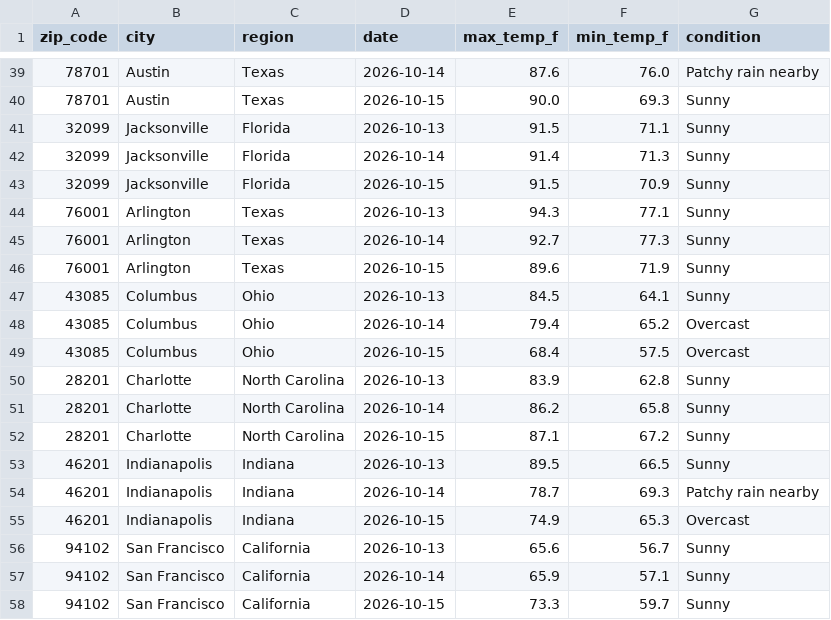
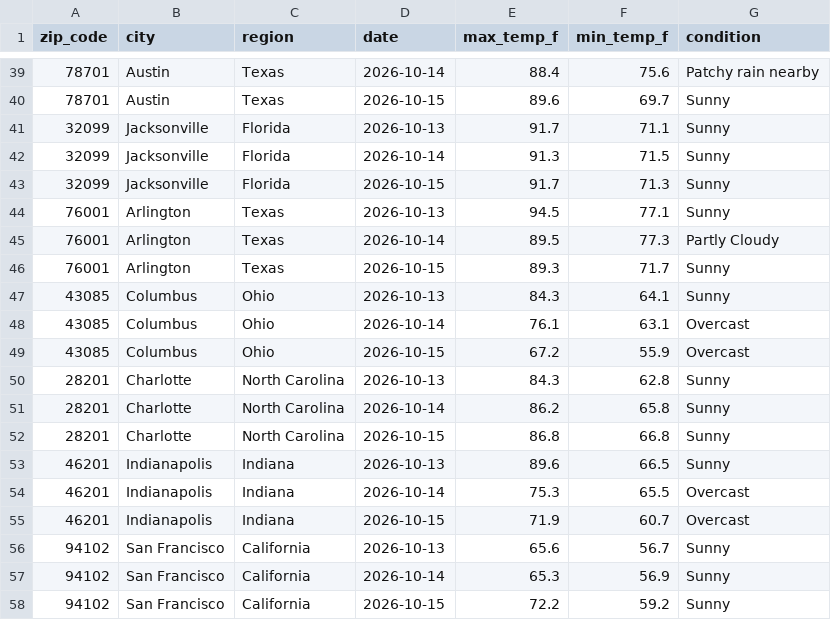
Before and after one commit to djain2905/weather-api-pipeline, a CSV file: weather_data.csv, drawn as a sheet; only a part is shown, gaps mark what is left out; the diff covers the shown part only.

```diff
--- a/weather_data.csv
+++ b/weather_data.csv
@@ -39,20 +39,20 @@ zip_code,city,region,date,max_temp_f,min_temp_f,condition
-78701,Austin,Texas,2026-10-14,87.6,76.0,Patchy rain nearby
-78701,Austin,Texas,2026-10-15,90.0,69.3,Sunny
-32099,Jacksonville,Florida,2026-10-13,91.5,71.1,Sunny
-32099,Jacksonville,Florida,2026-10-14,91.4,71.3,Sunny
-32099,Jacksonville,Florida,2026-10-15,91.5,70.9,Sunny
-76001,Arlington,Texas,2026-10-13,94.3,77.1,Sunny
-76001,Arlington,Texas,2026-10-14,92.7,77.3,Sunny
-76001,Arlington,Texas,2026-10-15,89.6,71.9,Sunny
-43085,Columbus,Ohio,2026-10-13,84.5,64.1,Sunny
-43085,Columbus,Ohio,2026-10-14,79.4,65.2,Overcast
-43085,Columbus,Ohio,2026-10-15,68.4,57.5,Overcast
-28201,Charlotte,North Carolina,2026-10-13,83.9,62.8,Sunny
+78701,Austin,Texas,2026-10-14,88.4,75.6,Patchy rain nearby
+78701,Austin,Texas,2026-10-15,89.6,69.7,Sunny
+32099,Jacksonville,Florida,2026-10-13,91.7,71.1,Sunny
+32099,Jacksonville,Florida,2026-10-14,91.3,71.5,Sunny
+32099,Jacksonville,Florida,2026-10-15,91.7,71.3,Sunny
+76001,Arlington,Texas,2026-10-13,94.5,77.1,Sunny
+76001,Arlington,Texas,2026-10-14,89.5,77.3,Partly Cloudy
+76001,Arlington,Texas,2026-10-15,89.3,71.7,Sunny
+43085,Columbus,Ohio,2026-10-13,84.3,64.1,Sunny
+43085,Columbus,Ohio,2026-10-14,76.1,63.1,Overcast
+43085,Columbus,Ohio,2026-10-15,67.2,55.9,Overcast
+28201,Charlotte,North Carolina,2026-10-13,84.3,62.8,Sunny
 28201,Charlotte,North Carolina,2026-10-14,86.2,65.8,Sunny
-28201,Charlotte,North Carolina,2026-10-15,87.1,67.2,Sunny
-46201,Indianapolis,Indiana,2026-10-13,89.5,66.5,Sunny
-46201,Indianapolis,Indiana,2026-10-14,78.7,69.3,Patchy rain nearby
-46201,Indianapolis,Indiana,2026-10-15,74.9,65.3,Overcast
+28201,Charlotte,North Carolina,2026-10-15,86.8,66.8,Sunny
+46201,Indianapolis,Indiana,2026-10-13,89.6,66.5,Sunny
+46201,Indianapolis,Indiana,2026-10-14,75.3,65.5,Overcast
+46201,Indianapolis,Indiana,2026-10-15,71.9,60.7,Overcast
 94102,San Francisco,California,2026-10-13,65.6,56.7,Sunny
-94102,San Francisco,California,2026-10-14,65.9,57.1,Sunny
-94102,San Francisco,California,2026-10-15,73.3,59.7,Sunny
+94102,San Francisco,California,2026-10-14,65.3,56.9,Sunny
+94102,San Francisco,California,2026-10-15,72.2,59.2,Sunny
```
Also changed, not shown: 68 edited cells elsewhere in this file.
